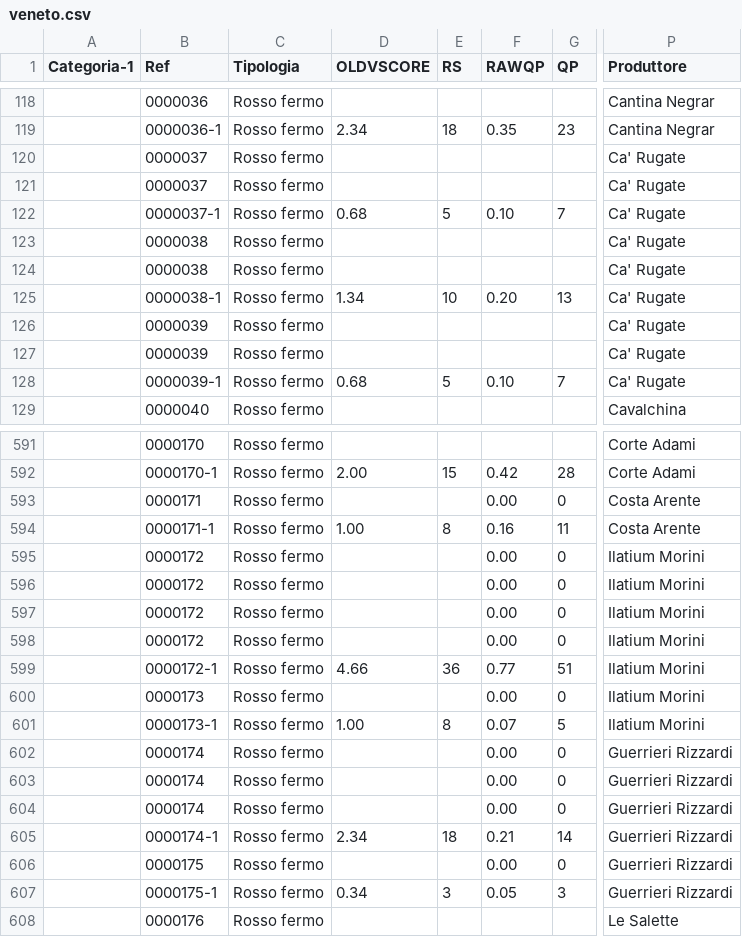
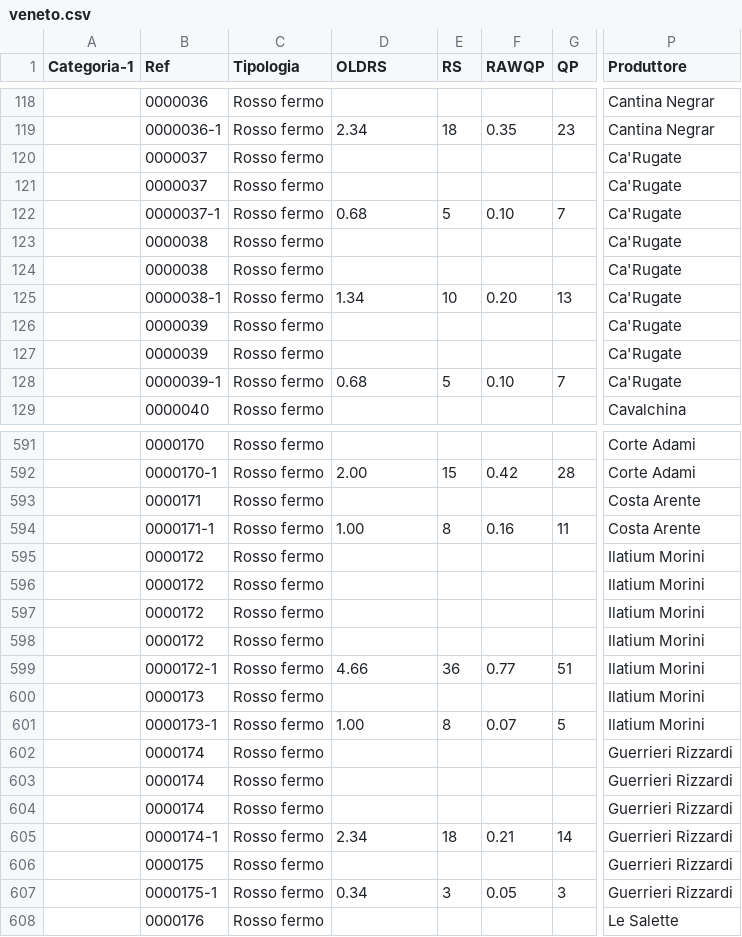
Before and after one commit to dev-crumbs/vinopedia, a CSV file: vini/veneto.csv, drawn as a sheet; only a part is shown, gaps mark what is left out; the diff covers the shown part only; the diff names each change by its address in the sheet, - before the commit and + after, or states it on an @@ line.

Commit message:
upd

```diff
--- a/vini/veneto.csv
+++ b/vini/veneto.csv
-D1: OLDVSCORE
+D1: OLDRS
-P120:P128 (Produttore): Ca' Rugate
+P120:P128 (Produttore): Ca'Rugate
-F593 (RAWQP): 0.00
+F593 (RAWQP): (empty)
-G593 (QP): 0
+G593 (QP): (empty)
-F595:F598 (RAWQP): 0.00
+F595:F598 (RAWQP): (empty)
-G595:G598 (QP): 0
+G595:G598 (QP): (empty)
-F600 (RAWQP): 0.00
+F600 (RAWQP): (empty)
-G600 (QP): 0
+G600 (QP): (empty)
-F602:F604 (RAWQP): 0.00
+F602:F604 (RAWQP): (empty)
-G602:G604 (QP): 0
+G602:G604 (QP): (empty)
-F606 (RAWQP): 0.00
+F606 (RAWQP): (empty)
-G606 (QP): 0
+G606 (QP): (empty)
```
Also changed, not shown: 17 edited cells elsewhere in this file.
